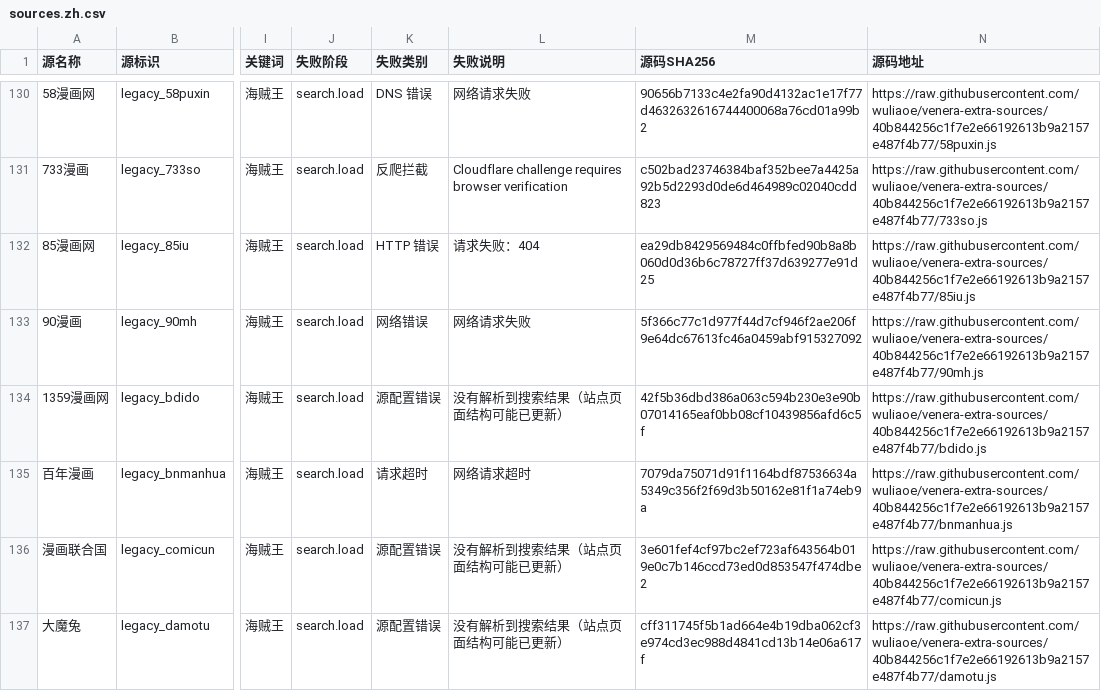
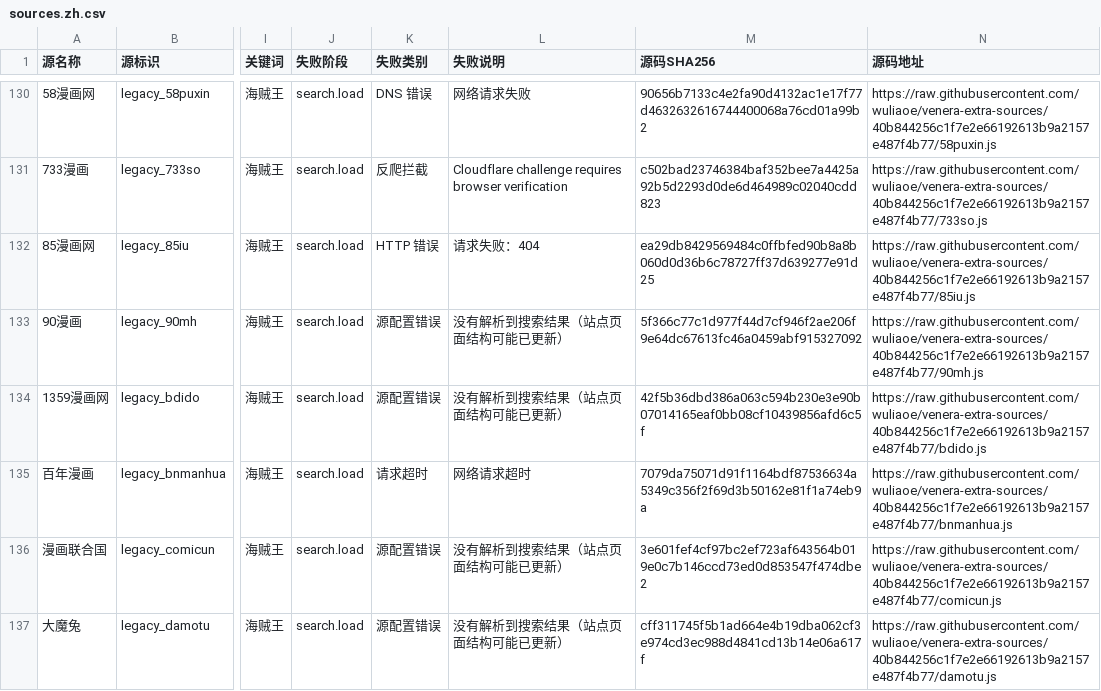
Before and after one commit to laincat/vensrc, a CSV file: data/sources.zh.csv, drawn as a sheet; only a part is shown, gaps mark what is left out; the diff covers the shown part only; the diff names each change by its address in the sheet, - before the commit and + after, or states it on an @@ line.

```diff
--- a/data/sources.zh.csv
+++ b/data/sources.zh.csv
-K133 (失败类别): 网络错误
+K133 (失败类别): 源配置错误
-L133 (失败说明): 网络请求失败
+L133 (失败说明): 没有解析到搜索结果（站点页面结构可能已更新）
```
Also changed, not shown: 66 edited cells elsewhere in this file, data/client-compatibility.zh.csv, 13 other files.
